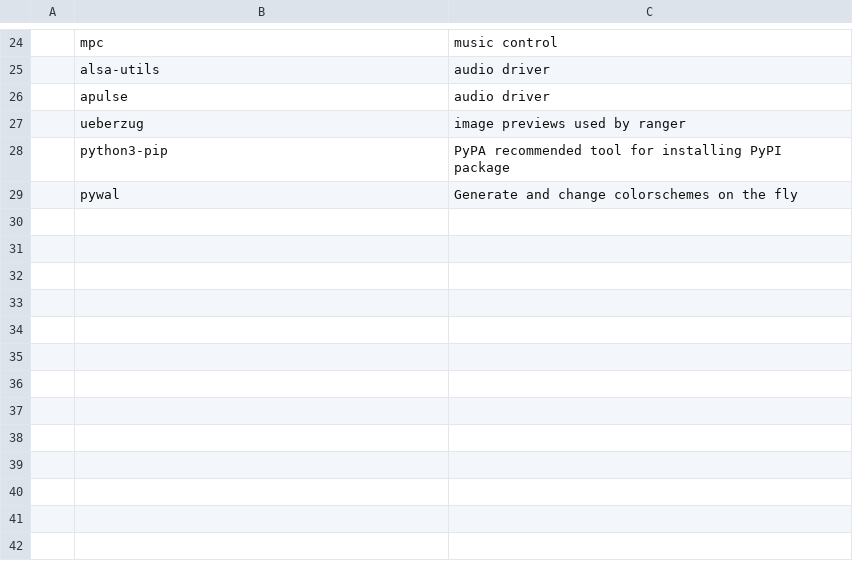
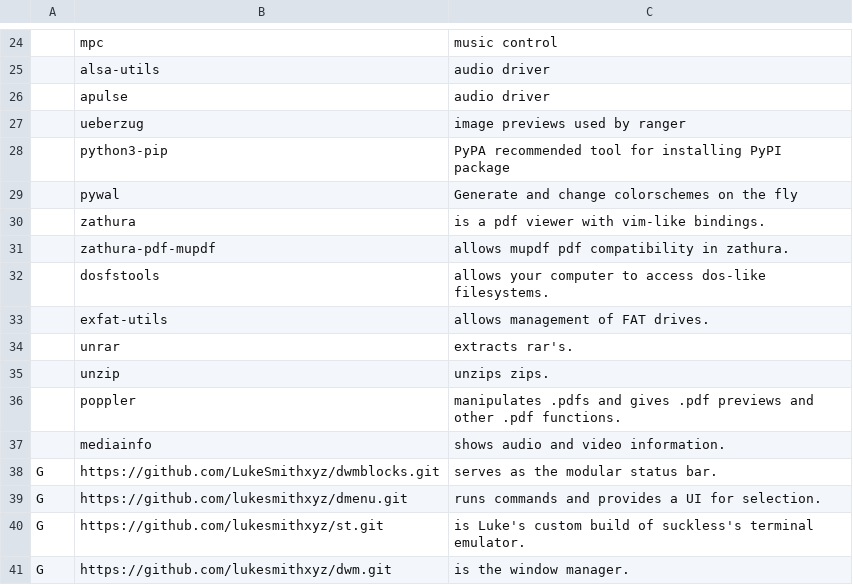
Before and after one commit to ca55e77e/CARBS, a CSV file: progs.csv, drawn as a sheet; only a part is shown, gaps mark what is left out; the diff names each change by its address in the sheet, - before the commit and + after, or states it on an @@ line.

```diff
--- a/progs.csv
+++ b/progs.csv
+row 30:  | zathura | is a pdf viewer with vim-like bindings.
+row 31:  | zathura-pdf-mupdf | allows mupdf pdf compatibility in zathura.
+row 32:  | dosfstools | allows your computer to access dos-like filesystems.
+row 33:  | exfat-utils | allows management of FAT drives.
+row 34:  | unrar | extracts rar's.
+row 35:  | unzip | unzips zips.
+row 36:  | poppler | manipulates .pdfs and gives .pdf previews and other .pdf functions.
+row 37:  | mediainfo | shows audio and video information.
+row 38: G | https://github.com/LukeSmithxyz/dwmblocks.git | serves as the modular status bar.
+row 39: G | https://github.com/lukesmithxyz/dmenu.git | runs commands and provides a UI for selection.
+row 40: G | https://github.com/lukesmithxyz/st.git | is Luke's custom build of suckless's terminal emulator.
+row 41: G | https://github.com/lukesmithxyz/dwm.git | is the window manager.
```
Also changed, not shown: 1 other file.
